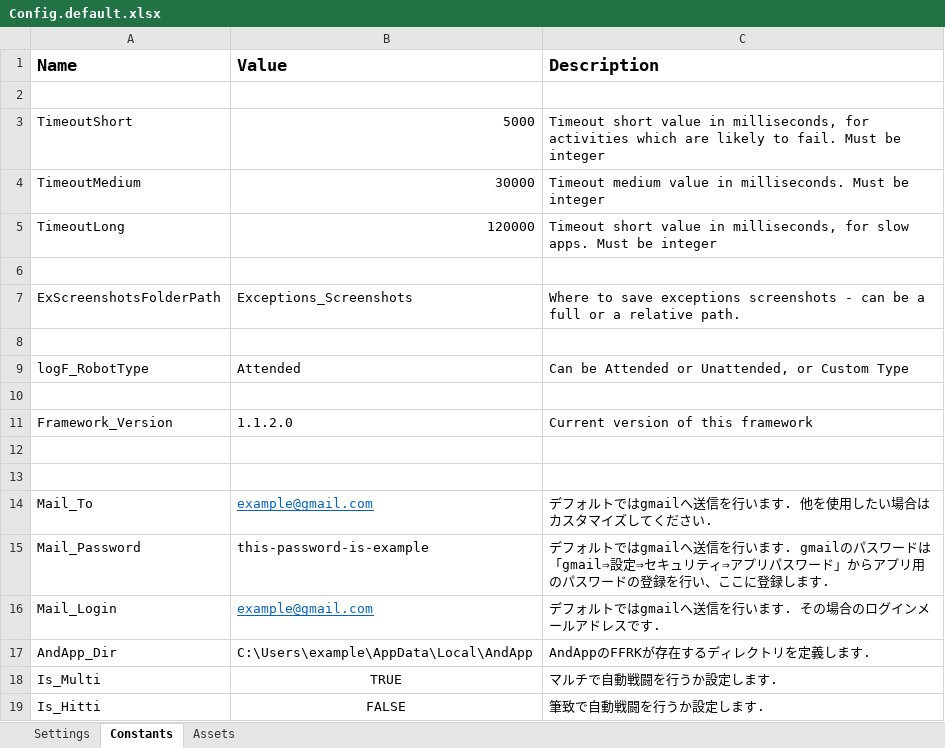
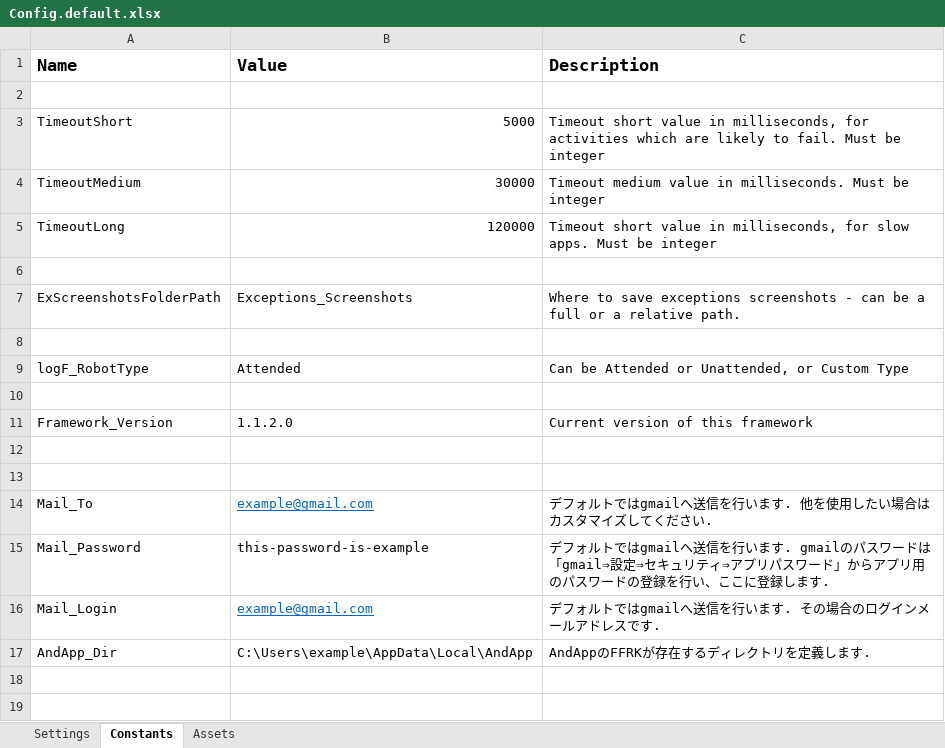
Before and after one commit to Yoshi4432/uipath_ffrk, an Excel workbook: Data/Config.default.xlsx, sheet Constants, drawn as a sheet; values as stored, in another font and other column widths than the file's, no borders; the diff names each change by its address in the sheet, - before the commit and + after, or states it on an @@ line.

```diff
--- a/Data/Config.default.xlsx (sheet Constants)
+++ b/Data/Config.default.xlsx (sheet Constants)
-row 18: Is_Multi | TRUE | マルチで自動戦闘を行うか設定します.
-row 19: Is_Hitti | FALSE | 筆致で自動戦闘を行うか設定します.
```
Also changed, not shown: 2 other files.
